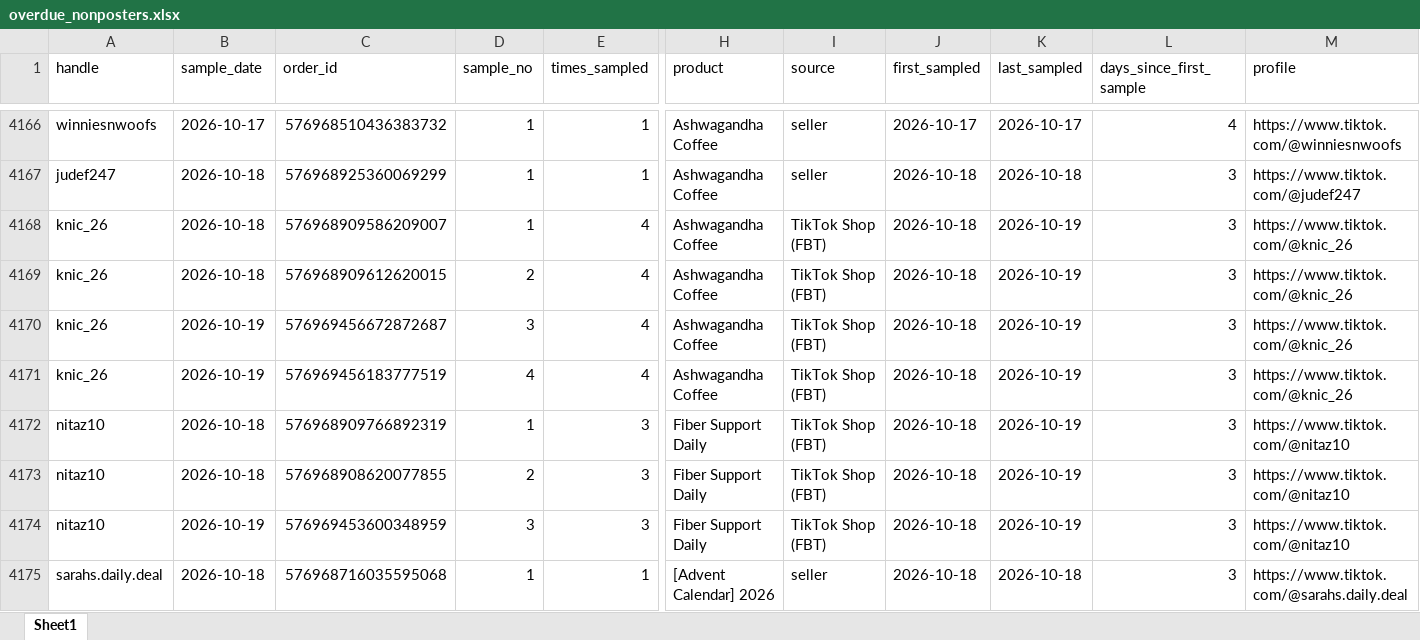
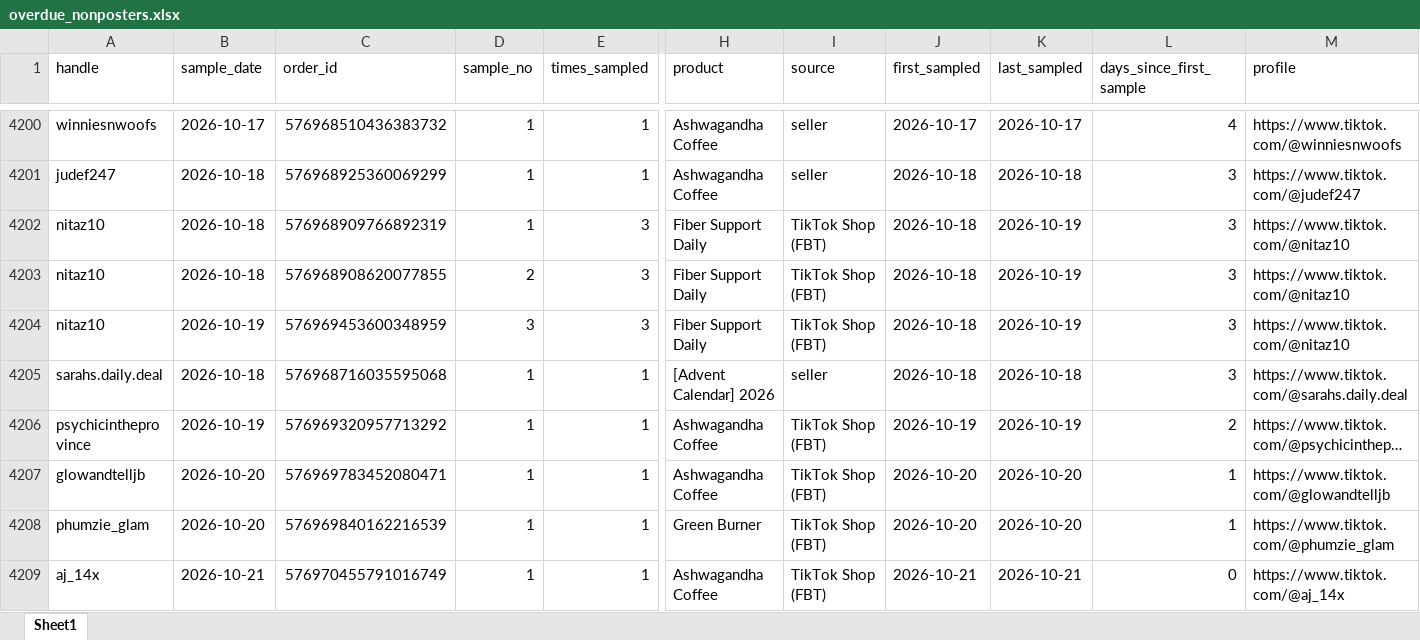
Before and after one commit to aviralgarg-commits/vahdam-sampling-dashboard, an Excel workbook: overdue_nonposters.xlsx, sheet Sheet1, drawn as a sheet; only a part is shown, gaps mark what is left out; the shorter side is filled out with more unchanged rows; long unchanged cells end in …; values as stored, in another font and other column widths than the file's, no cell formats; removed rows and columns are numbered as before the commit, all else as after; rows hold the shown columns only; the diff covers the shown part only; the diff names each change by its address in the sheet, - before the commit and + after, or states it on an @@ line.

```diff
--- a/overdue_nonposters.xlsx (sheet Sheet1)
+++ b/overdue_nonposters.xlsx (sheet Sheet1)
-row 4168: knic_26 | 2026-10-18 | 576968909586209007 | 1 | 4 | Ashwagandha Coffee | TikTok Shop (FBT) | 2026-10-18 | 2026-10-19 | 3 | https://www.tiktok.com/@knic_26
-row 4169: knic_26 | 2026-10-18 | 576968909612620015 | 2 | 4 | Ashwagandha Coffee | TikTok Shop (FBT) | 2026-10-18 | 2026-10-19 | 3 | https://www.tiktok.com/@knic_26
-row 4170: knic_26 | 2026-10-19 | 576969456672872687 | 3 | 4 | Ashwagandha Coffee | TikTok Shop (FBT) | 2026-10-18 | 2026-10-19 | 3 | https://www.tiktok.com/@knic_26
-row 4171: knic_26 | 2026-10-19 | 576969456183777519 | 4 | 4 | Ashwagandha Coffee | TikTok Shop (FBT) | 2026-10-18 | 2026-10-19 | 3 | https://www.tiktok.com/@knic_26
```
Also changed, not shown: 53 added rows, 26 removed rows and 68 edited cells elsewhere in this sheet, cell formats, chase_list.xlsx, creator_monthly_video_gmv.xlsx, 21 other files.
